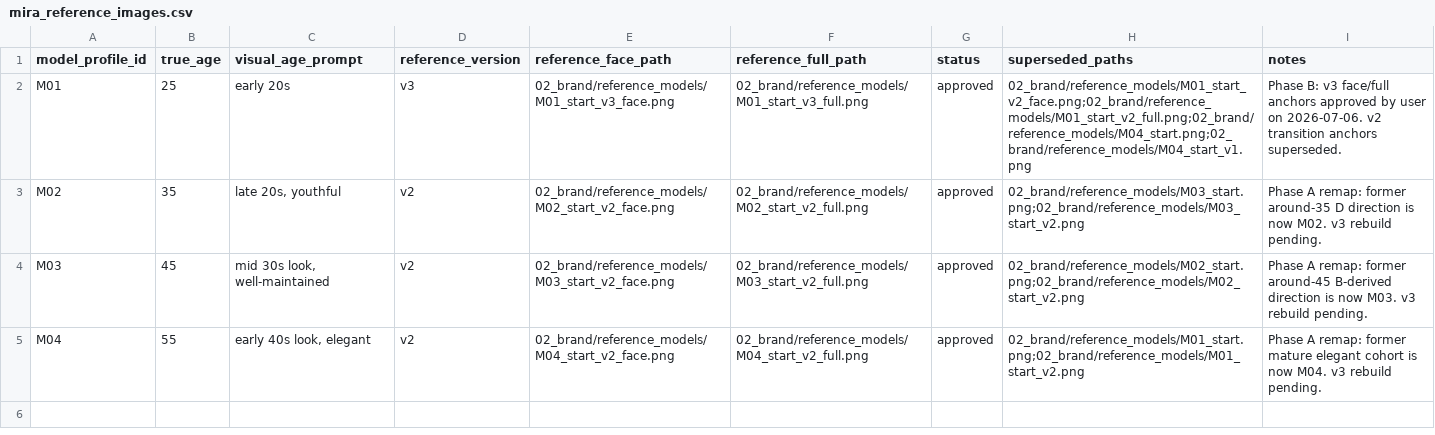
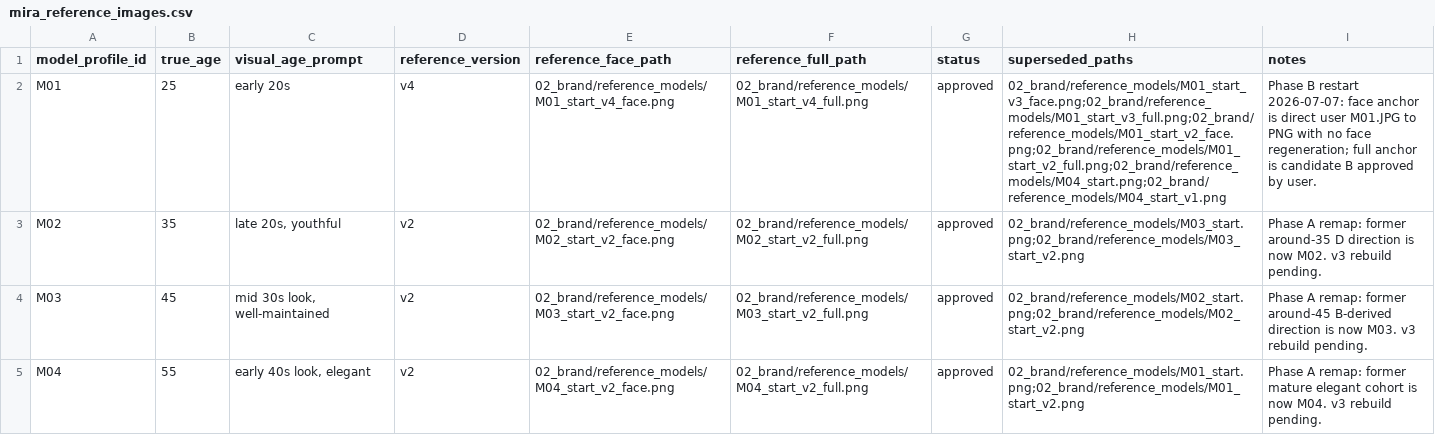
Before and after one commit to fcsh1526/codex-fittingrooom, a CSV file: 02_brand/mira_reference_images.csv, drawn as a sheet.

Commit message:
Approve M01 v4 reference anchors

```diff
--- a/02_brand/mira_reference_images.csv
+++ b/02_brand/mira_reference_images.csv
@@ -1,3 +1,3 @@
 model_profile_id,true_age,visual_age_prompt,reference_version,reference_face_path,reference_full_path,status,superseded_paths,notes
-M01,25,early 20s,v3,02_brand/reference_models/M01_start_v3_face.png,02_brand/reference_models/M01_start_v3_full.png,approved,02_brand/reference_models/M01_start_v2_face.png;02_brand/reference_models/M01_start_v2_full.png;02_brand/reference_models/M04_start.png;02_brand/reference_models/M04_start_v1.png,Phase B: v3 face/full anchors approved by user on 2026-07-06. v2 transition anchors superseded.
+M01,25,early 20s,v4,02_brand/reference_models/M01_start_v4_face.png,02_brand/reference_models/M01_start_v4_full.png,approved,02_brand/reference_models/M01_start_v3_face.png;02_brand/reference_models/M01_start_v3_full.png;02_brand/reference_models/M01_start_v2_face.png;02_brand/reference_models/M01_start_v2_full.png;02_brand/reference_models/M04_start.png;02_brand/reference_models/M04_start_v1.png,Phase B restart 2026-07-07: face anchor is direct user M01.JPG to PNG with no face regeneration; full anchor is candidate B approved by user.
 M02,35,"late 20s, youthful",v2,02_brand/reference_models/M02_start_v2_face.png,02_brand/reference_models/M02_start_v2_full.png,approved,02_brand/reference_models/M03_start.png;02_brand/reference_models/M03_start_v2.png,Phase A remap: former around-35 D direction is now M02. v3 rebuild pending.
```
Also changed, not shown: 10 other files.
